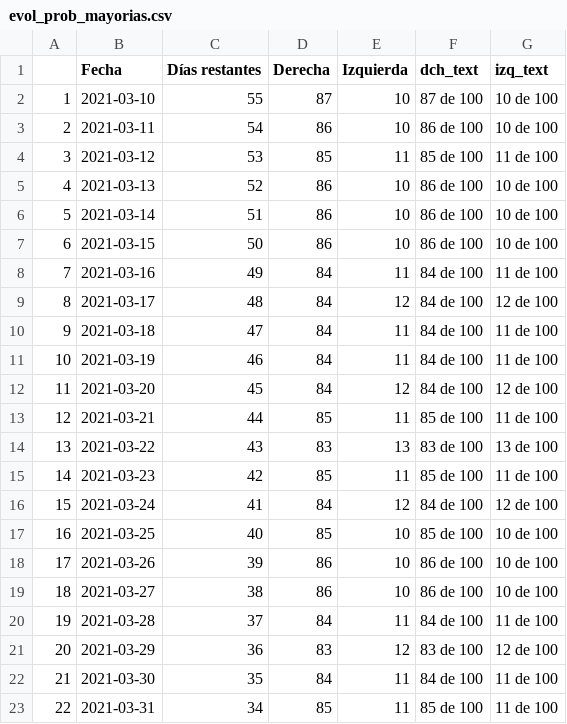
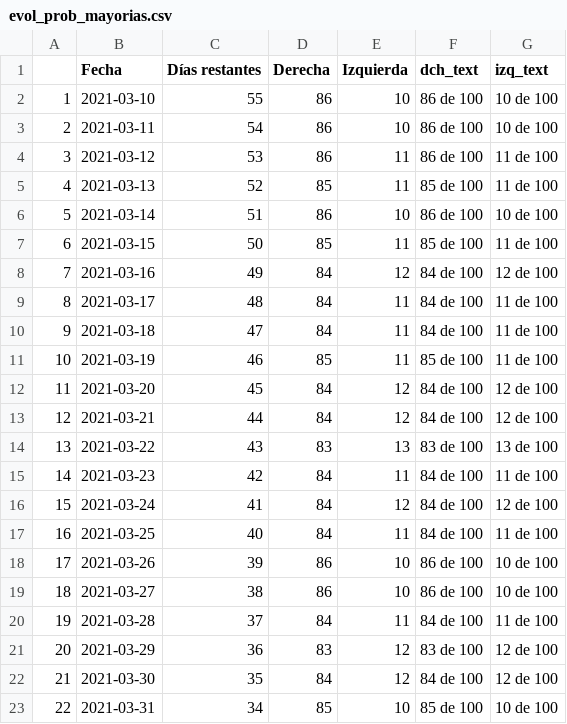
Before and after one commit to endikasatu/madrid-2021-model, a CSV file: data/evol_prob_mayorias.csv, drawn as a sheet; only a part is shown; the diff covers the shown part only.

```diff
--- a/data/evol_prob_mayorias.csv
+++ b/data/evol_prob_mayorias.csv
@@ -1,18 +1,18 @@
 "","Fecha","Días restantes","Derecha","Izquierda","dch_text","izq_text"
-"1",2021-03-10,55,87,10,"87 de 100","10 de 100"
+"1",2021-03-10,55,86,10,"86 de 100","10 de 100"
 "2",2021-03-11,54,86,10,"86 de 100","10 de 100"
-"3",2021-03-12,53,85,11,"85 de 100","11 de 100"
-"4",2021-03-13,52,86,10,"86 de 100","10 de 100"
+"3",2021-03-12,53,86,11,"86 de 100","11 de 100"
+"4",2021-03-13,52,85,11,"85 de 100","11 de 100"
 "5",2021-03-14,51,86,10,"86 de 100","10 de 100"
-"6",2021-03-15,50,86,10,"86 de 100","10 de 100"
-"7",2021-03-16,49,84,11,"84 de 100","11 de 100"
-"8",2021-03-17,48,84,12,"84 de 100","12 de 100"
+"6",2021-03-15,50,85,11,"85 de 100","11 de 100"
+"7",2021-03-16,49,84,12,"84 de 100","12 de 100"
+"8",2021-03-17,48,84,11,"84 de 100","11 de 100"
 "9",2021-03-18,47,84,11,"84 de 100","11 de 100"
-"10",2021-03-19,46,84,11,"84 de 100","11 de 100"
+"10",2021-03-19,46,85,11,"85 de 100","11 de 100"
 "11",2021-03-20,45,84,12,"84 de 100","12 de 100"
-"12",2021-03-21,44,85,11,"85 de 100","11 de 100"
+"12",2021-03-21,44,84,12,"84 de 100","12 de 100"
 "13",2021-03-22,43,83,13,"83 de 100","13 de 100"
-"14",2021-03-23,42,85,11,"85 de 100","11 de 100"
+"14",2021-03-23,42,84,11,"84 de 100","11 de 100"
 "15",2021-03-24,41,84,12,"84 de 100","12 de 100"
-"16",2021-03-25,40,85,10,"85 de 100","10 de 100"
+"16",2021-03-25,40,84,11,"84 de 100","11 de 100"
 "17",2021-03-26,39,86,10,"86 de 100","10 de 100"
@@ -21,3 +21,3 @@
 "20",2021-03-29,36,83,12,"83 de 100","12 de 100"
-"21",2021-03-30,35,84,11,"84 de 100","11 de 100"
-"22",2021-03-31,34,85,11,"85 de 100","11 de 100"
+"21",2021-03-30,35,84,12,"84 de 100","12 de 100"
+"22",2021-03-31,34,85,10,"85 de 100","10 de 100"
```
Also changed, not shown: 1 added row and 34 edited cells elsewhere in this file, data/dist_bloques.csv, data/evol_intencion_voto.csv, 10 other files.
